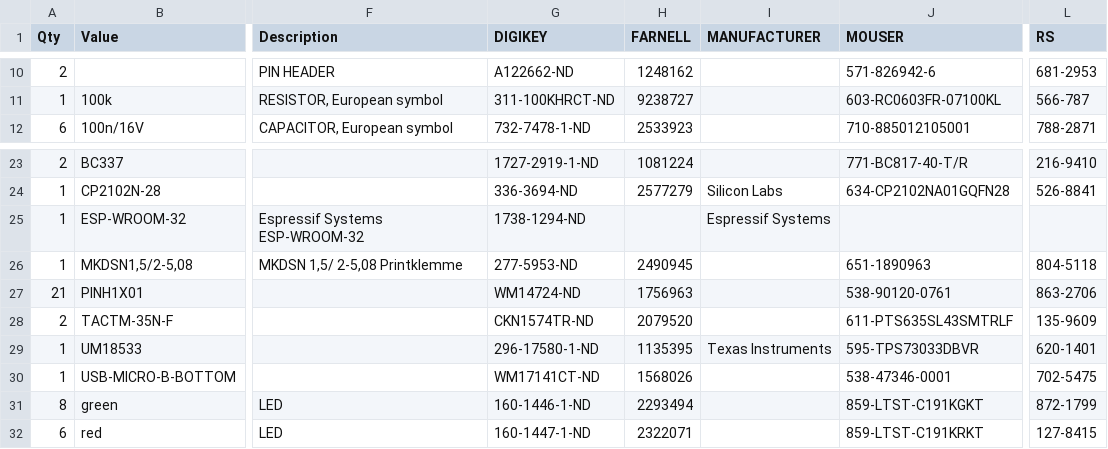
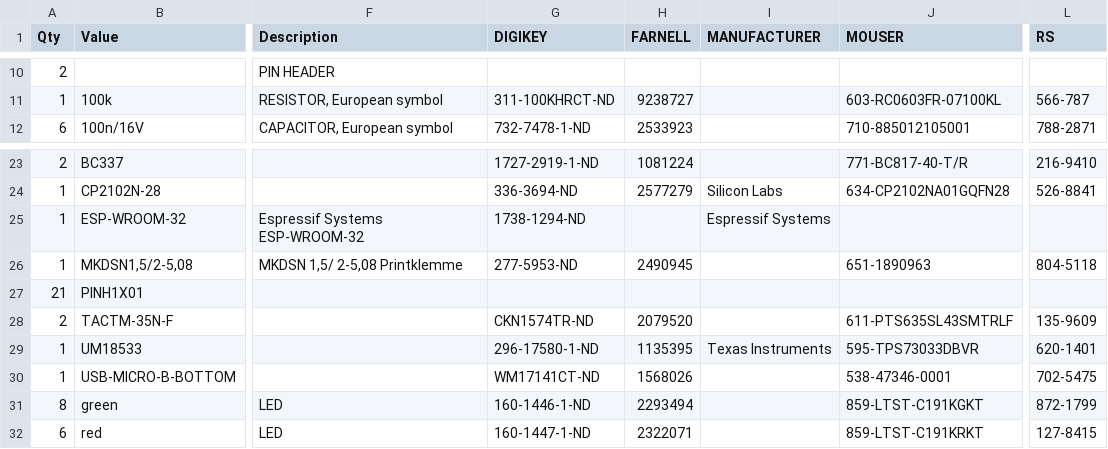
Before and after one commit to RoboticsBrno/RB3200-ESP32universal, a TSV file: gerbers/bom.tsv, drawn as a sheet; only a part is shown, gaps mark what is left out; the diff covers the shown part only; the diff names each change by its address in the sheet, - before the commit and + after, or states it on an @@ line.

```diff
--- a/gerbers/bom.tsv
+++ b/gerbers/bom.tsv
-G10 (DIGIKEY): A122662-ND
+G10 (DIGIKEY): (empty)
-H10 (FARNELL): 1248162
+H10 (FARNELL): (empty)
-J10 (MOUSER): 571-826942-6
+J10 (MOUSER): (empty)
-L10 (RS): 681-2953
+L10 (RS): (empty)
-G27 (DIGIKEY): WM14724-ND
+G27 (DIGIKEY): (empty)
-H27 (FARNELL): 1756963
+H27 (FARNELL): (empty)
-J27 (MOUSER): 538-90120-0761
+J27 (MOUSER): (empty)
-L27 (RS): 863-2706
+L27 (RS): (empty)
```
Also changed, not shown: 31 edited cells elsewhere in this file, 1 other file.
